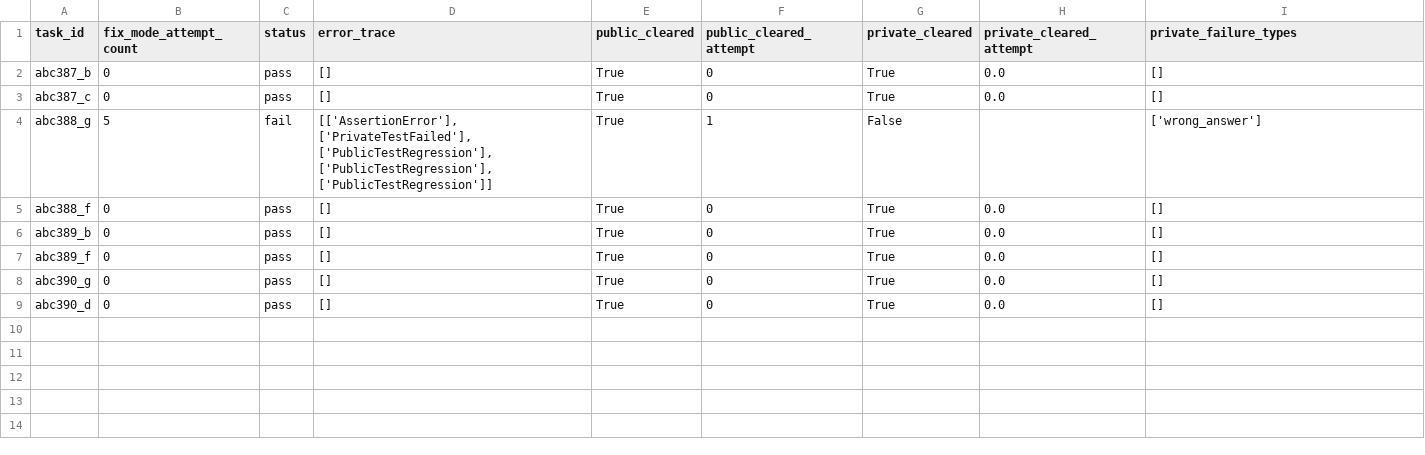
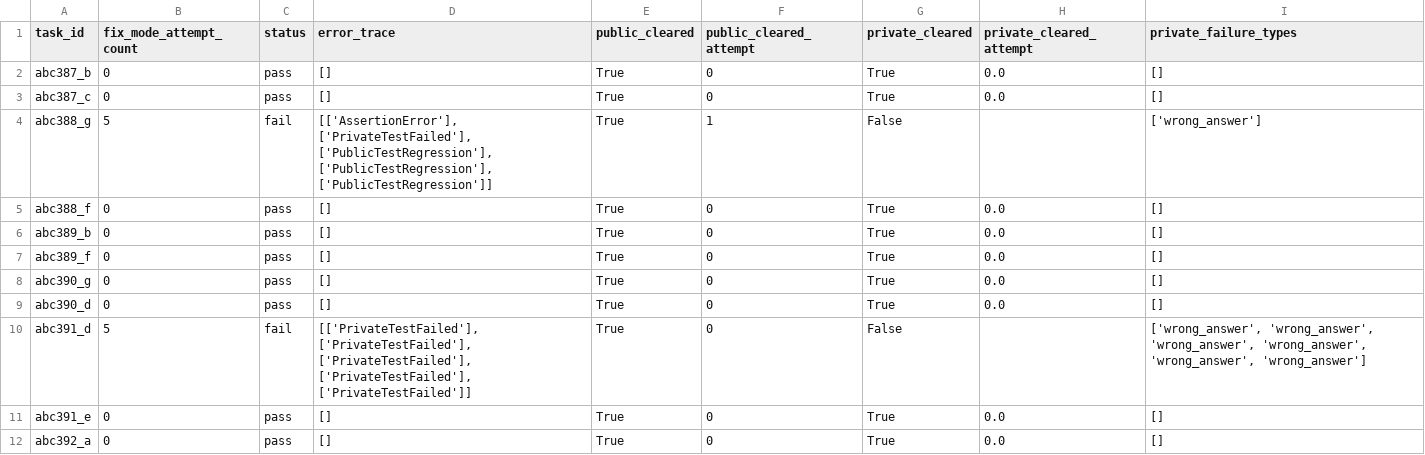
Before and after one commit to TheOpenSI/SYNKRASIS, a CSV file: experiment_results/lcb_nano_50/gpt-5-nano-2025-08-07_LiveCodeBench_results.csv, drawn as a sheet.

Commit message:
lcb nano 50 run: progress

```diff
--- a/experiment_results/lcb_nano_50/gpt-5-nano-2025-08-07_LiveCodeBench_results.csv
+++ b/experiment_results/lcb_nano_50/gpt-5-nano-2025-08-07_LiveCodeBench_results.csv
@@ -9 +9,4 @@ abc390_g,0,pass,[],True,0,True,0.0,[]
 abc390_d,0,pass,[],True,0,True,0.0,[]
+abc391_d,5,fail,"[['PrivateTestFailed'], ['PrivateTestFailed'], ['PrivateTestFailed'], ['PrivateTestFailed'], ['PrivateTestFailed']]",True,0,False,,"['wrong_answer', 'wrong_answer', 'wrong_answer', 'wrong_answer', 'wrong_answer', 'wrong_answer']"
+abc391_e,0,pass,[],True,0,True,0.0,[]
+abc392_a,0,pass,[],True,0,True,0.0,[]
```
Also changed, not shown: 13 other files.
